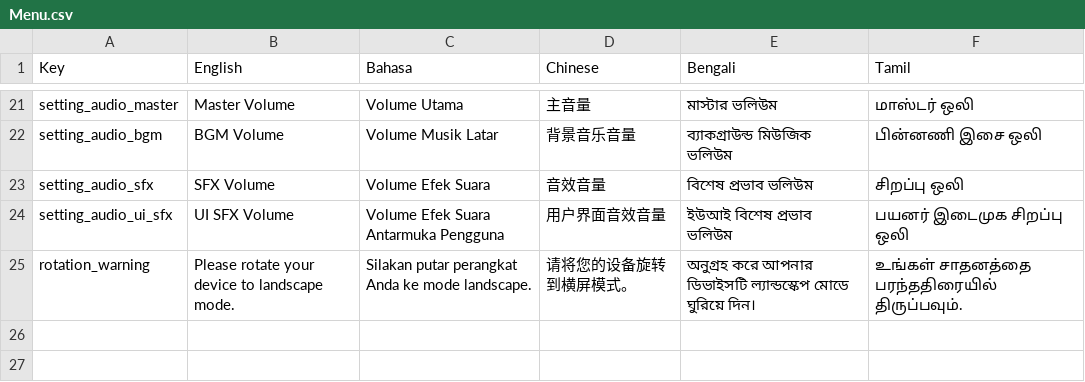
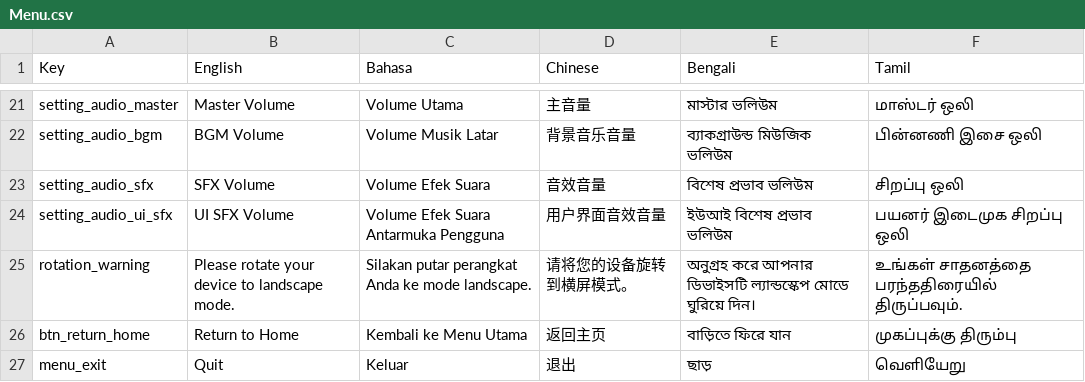
Before and after one commit to noizell/noizell.github.io, a CSV file: driving-sim/StreamingAssets/Localization/Menu.csv, drawn as a sheet; only a part is shown, gaps mark what is left out; the diff names each change by its address in the sheet, - before the commit and + after, or states it on an @@ line.

```diff
--- a/driving-sim/StreamingAssets/Localization/Menu.csv
+++ b/driving-sim/StreamingAssets/Localization/Menu.csv
+row 26: btn_return_home | Return to Home | Kembali ke Menu Utama | 返回主页 | বাড়িতে ফিরে যান | முகப்புக்கு திரும்பு
+row 27: menu_exit | Quit | Keluar | 退出 | ছাড় | வெளியேறு
```
Also changed, not shown: 12 other files.
